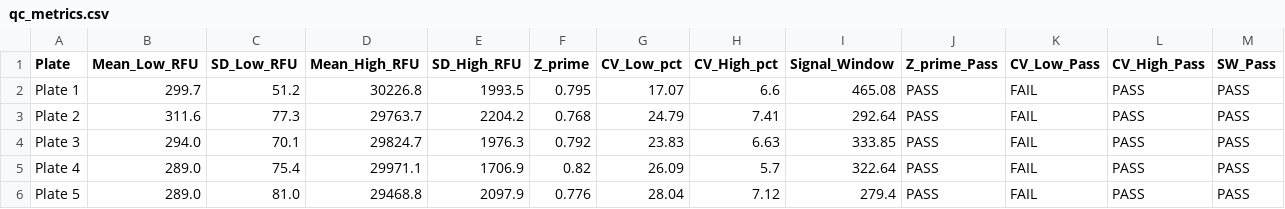
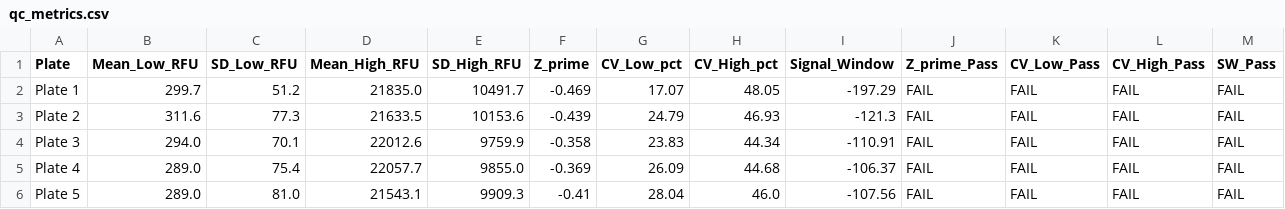
Before and after one commit to sraashi/384-well-plate-sample-data, a CSV file: data/processed/qc_metrics.csv, drawn as a sheet.

```diff
--- a/data/processed/qc_metrics.csv
+++ b/data/processed/qc_metrics.csv
@@ -1,6 +1,6 @@
 Plate,Mean_Low_RFU,SD_Low_RFU,Mean_High_RFU,SD_High_RFU,Z_prime,CV_Low_pct,CV_High_pct,Signal_Window,Z_prime_Pass,CV_Low_Pass,CV_High_Pass,SW_Pass
-Plate 1,299.7,51.2,30226.8,1993.5,0.795,17.07,6.6,465.08,PASS,FAIL,PASS,PASS
-Plate 2,311.6,77.3,29763.7,2204.2,0.768,24.79,7.41,292.64,PASS,FAIL,PASS,PASS
-Plate 3,294.0,70.1,29824.7,1976.3,0.792,23.83,6.63,333.85,PASS,FAIL,PASS,PASS
-Plate 4,289.0,75.4,29971.1,1706.9,0.82,26.09,5.7,322.64,PASS,FAIL,PASS,PASS
-Plate 5,289.0,81.0,29468.8,2097.9,0.776,28.04,7.12,279.4,PASS,FAIL,PASS,PASS
+Plate 1,299.7,51.2,21835.0,10491.7,-0.469,17.07,48.05,-197.29,FAIL,FAIL,FAIL,FAIL
+Plate 2,311.6,77.3,21633.5,10153.6,-0.439,24.79,46.93,-121.3,FAIL,FAIL,FAIL,FAIL
+Plate 3,294.0,70.1,22012.6,9759.9,-0.358,23.83,44.34,-110.91,FAIL,FAIL,FAIL,FAIL
+Plate 4,289.0,75.4,22057.7,9855.0,-0.369,26.09,44.68,-106.37,FAIL,FAIL,FAIL,FAIL
+Plate 5,289.0,81.0,21543.1,9909.3,-0.41,28.04,46.0,-107.56,FAIL,FAIL,FAIL,FAIL
```
Also changed, not shown: data/processed/all_plates_normalized.csv, data/processed/all_plates_raw.csv, 14 other files.
